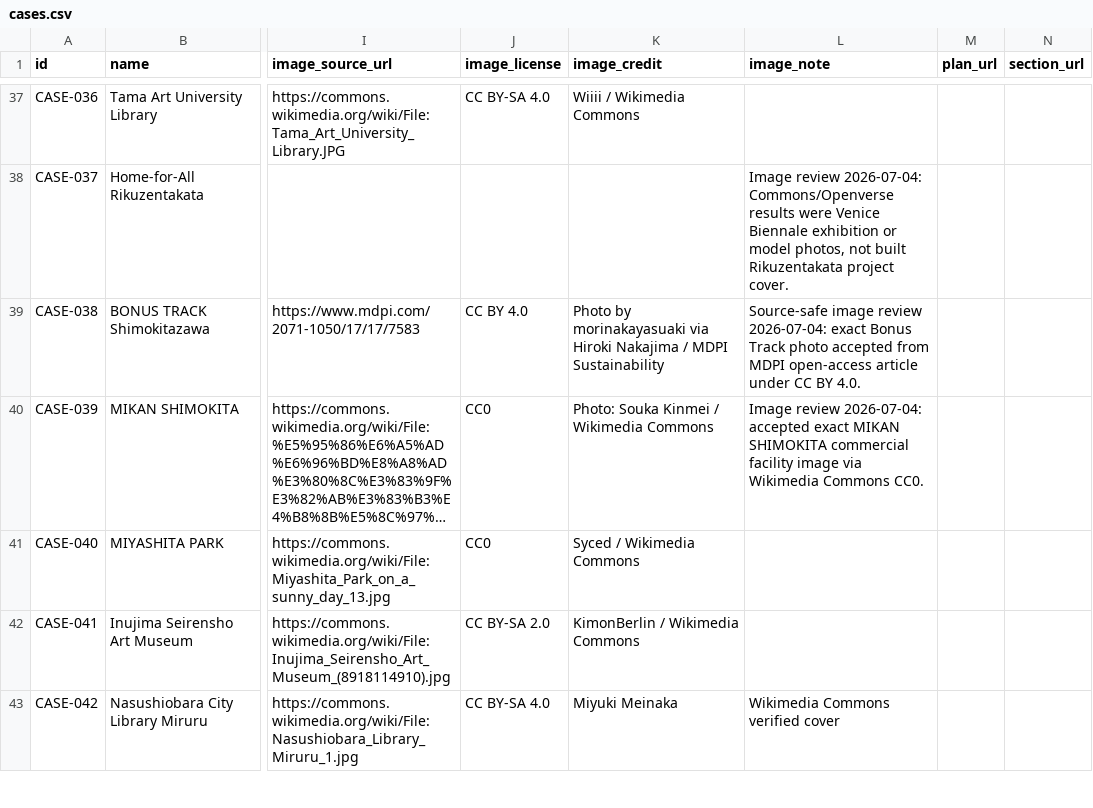
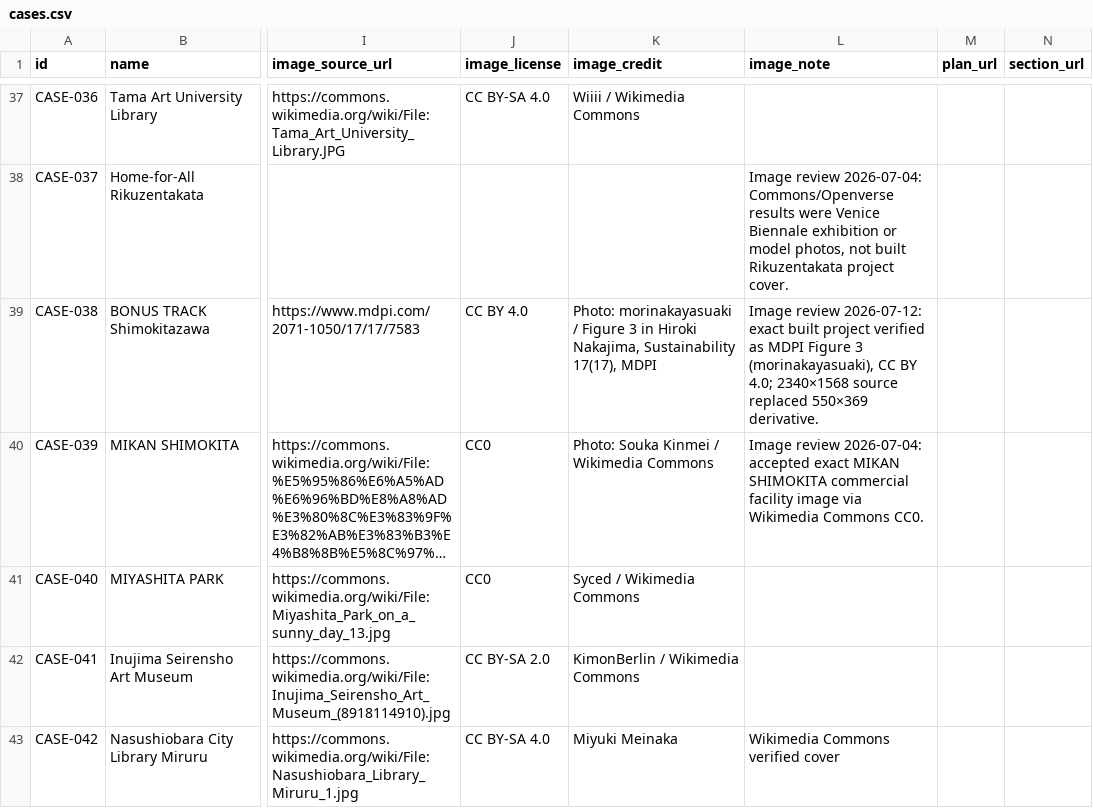
Before and after one commit to Yrqx-95/architect-history-next, a CSV file: content/cases.csv, drawn as a sheet; only a part is shown, gaps mark what is left out; long unchanged cells end in …; the diff names each change by its address in the sheet, - before the commit and + after, or states it on an @@ line.

Commit message:
add retail taxonomy and verified Bonus Track image

```diff
--- a/content/cases.csv
+++ b/content/cases.csv
-K39 (image_credit): Photo by morinakayasuaki via Hiroki Nakajima / MDPI Sustainability
+K39 (image_credit): Photo: morinakayasuaki / Figure 3 in Hiroki Nakajima, Sustainability 17(17), MDPI
-L39 (image_note): Source-safe image review 2026-07-04: exact Bonus Track photo accepted from MDPI open-access article under CC BY 4.0.
+L39 (image_note): Image review 2026-07-12: exact built project verified as MDPI Figure 3 (morinakayasuaki), CC BY 4.0; 2340×1568 source replaced 550×369 derivative.
```
Also changed, not shown: public/data/graduation/cases.csv, 12 other files.
